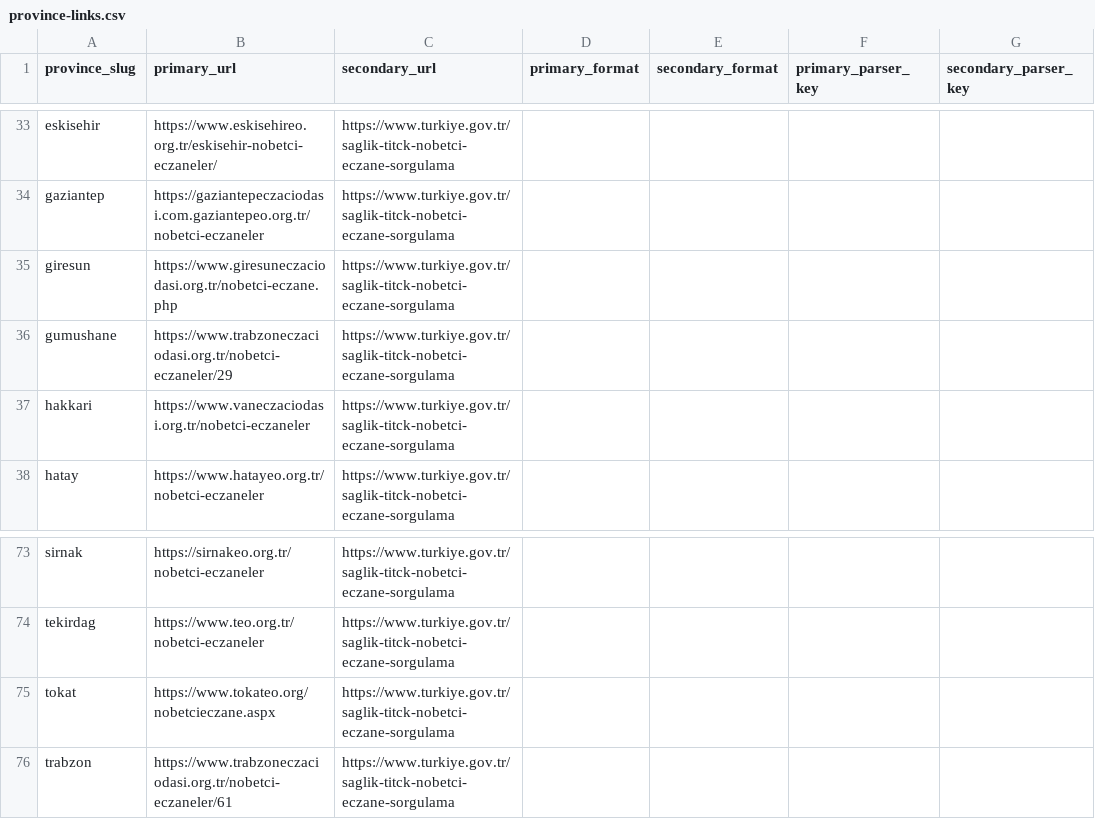
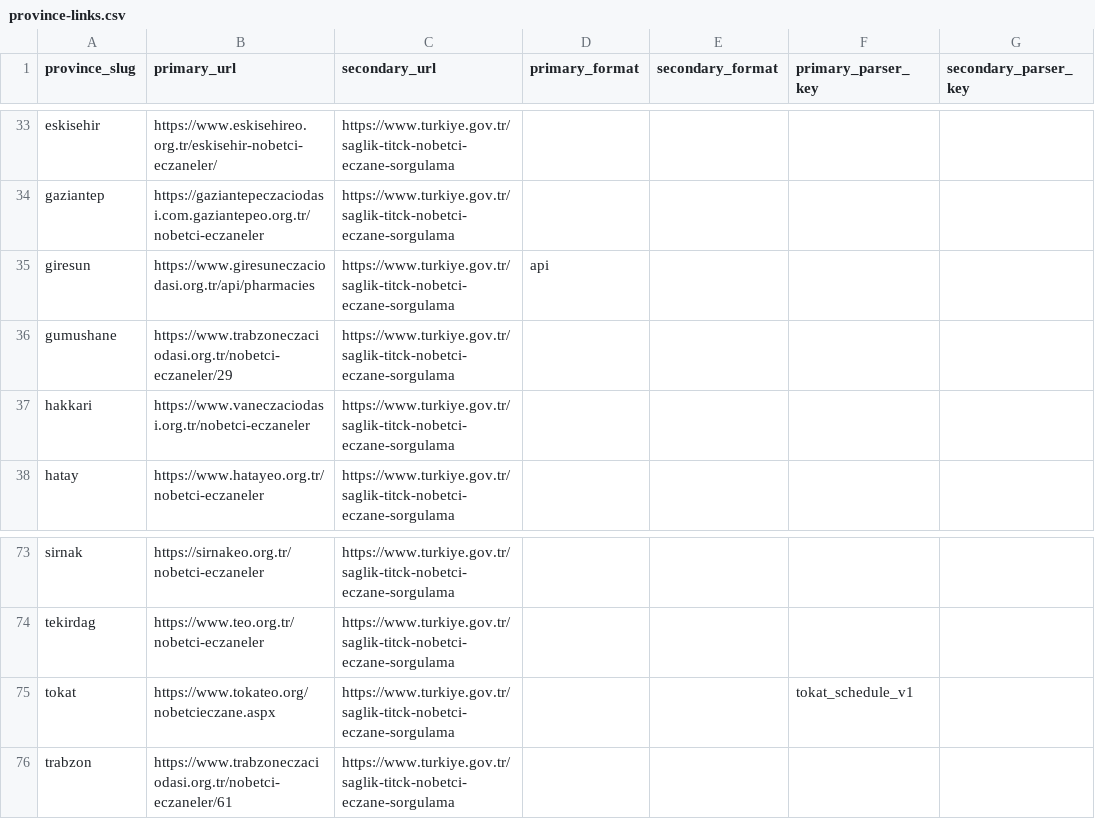
Before and after one commit to hamzaciftci/nobetci_eczane, a CSV file: infra/sources/province-links.csv, drawn as a sheet; only a part is shown, gaps mark what is left out; the diff names each change by its address in the sheet, - before the commit and + after, or states it on an @@ line.

```diff
--- a/infra/sources/province-links.csv
+++ b/infra/sources/province-links.csv
-B35 (primary_url): https://www.giresuneczaciodasi.org.tr/nobetci-eczane.php
+B35 (primary_url): https://www.giresuneczaciodasi.org.tr/api/pharmacies
-D35 (primary_format): (empty)
+D35 (primary_format): api
-F75 (primary_parser_key): (empty)
+F75 (primary_parser_key): tokat_schedule_v1
```
Also changed, not shown: 2 other files.
